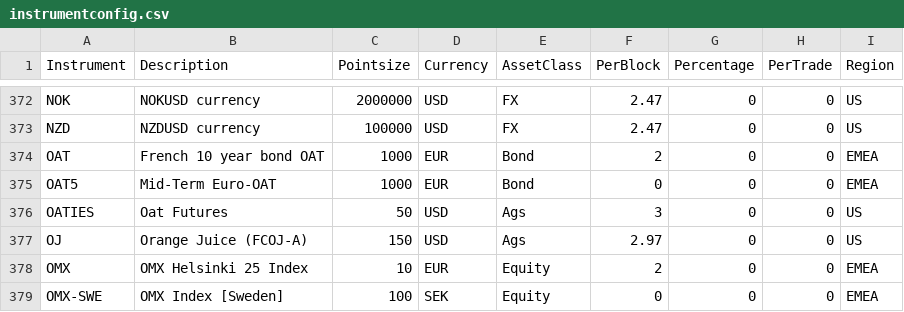
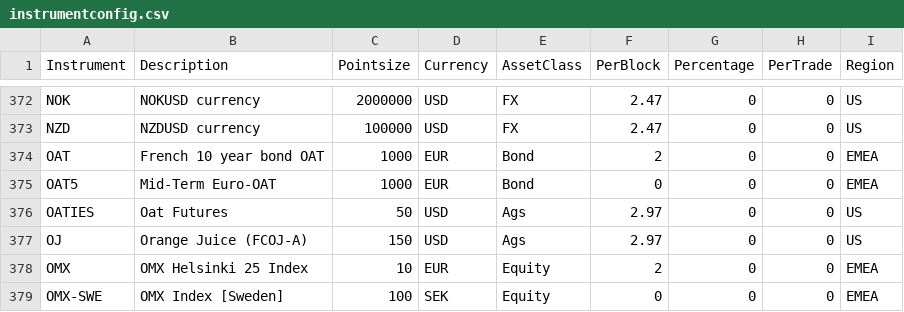
Before and after one commit to anannnchim/pysystemtrade, a CSV file: data/futures/csvconfig/instrumentconfig.csv, drawn as a sheet; only a part is shown, gaps mark what is left out.

Commit message:
update OATIES comm

```diff
--- a/data/futures/csvconfig/instrumentconfig.csv
+++ b/data/futures/csvconfig/instrumentconfig.csv
@@ -375,3 +375,3 @@ OAT,French 10 year bond OAT,1000,EUR,Bond,2,0,0,EMEA
 OAT5,Mid-Term Euro-OAT,1000,EUR,Bond,0,0,0,EMEA
-OATIES,Oat Futures,50,USD,Ags,3,0,0,US
+OATIES,Oat Futures,50,USD,Ags,2.97,0,0,US
 OJ,Orange Juice (FCOJ-A),150,USD,Ags,2.97,0,0,US
```
